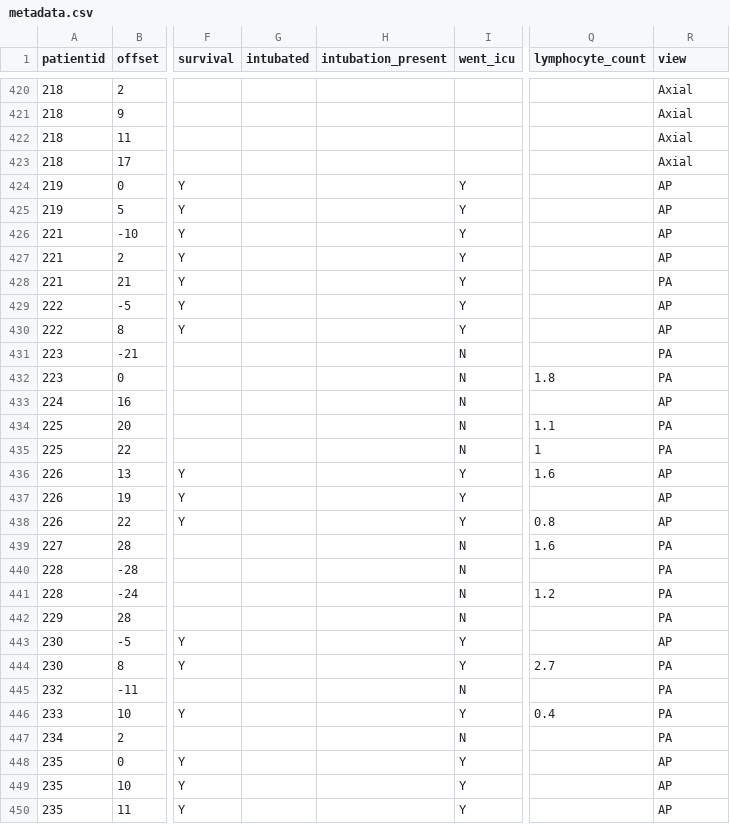
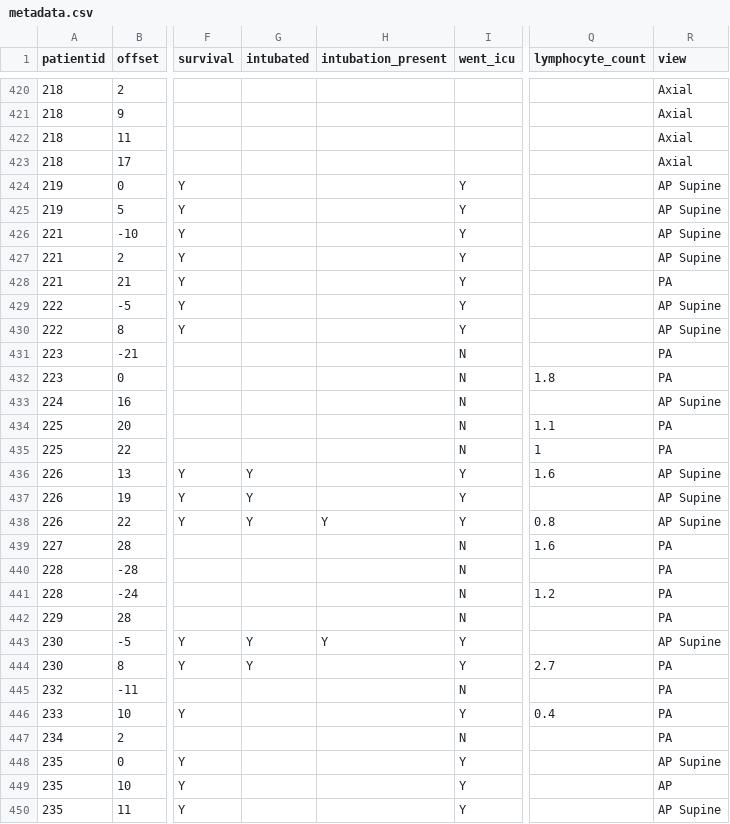
Before and after one commit to ieee8023/covid-chestxray-dataset, a CSV file: metadata.csv, drawn as a sheet; only a part is shown, gaps mark what is left out; the diff covers the shown part only; the diff names each change by its address in the sheet, - before the commit and + after, or states it on an @@ line.

Commit message:
correct views and update some metadata

```diff
--- a/metadata.csv
+++ b/metadata.csv
-R424:R427 (view): AP
+R424:R427 (view): AP Supine
-R429:R430 (view): AP
+R429:R430 (view): AP Supine
-R433 (view): AP
+R433 (view): AP Supine
-G436:G438 (intubated): (empty)
+G436:G438 (intubated): Y
-R436:R438 (view): AP
+R436:R438 (view): AP Supine
-H438 (intubation_present): (empty)
+H438 (intubation_present): Y
-G443:G444 (intubated): (empty)
+G443:G444 (intubated): Y
-H443 (intubation_present): (empty)
+H443 (intubation_present): Y
-R443 (view): AP
+R443 (view): AP Supine
-R448 (view): AP
+R448 (view): AP Supine
-R450 (view): AP
+R450 (view): AP Supine
```
Also changed, not shown: 46 edited cells elsewhere in this file.
